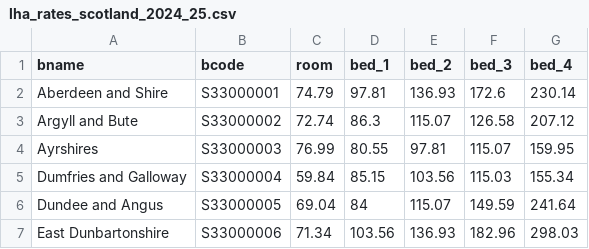
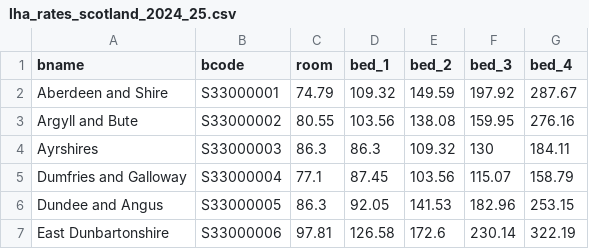
Before and after one commit to grahamstark/ScottishTaxBenefitModel.jl, a CSV file: data/local/lha_rates_scotland_2024_25.csv, drawn as a sheet; only a part is shown; the diff covers the shown part only.

Commit message:
summary table

```diff
--- a/data/local/lha_rates_scotland_2024_25.csv
+++ b/data/local/lha_rates_scotland_2024_25.csv
@@ -1,7 +1,7 @@
 bname,bcode,room,bed_1,bed_2,bed_3,bed_4
-Aberdeen and Shire,S33000001,74.79,97.81,136.93,172.6,230.14
-Argyll and Bute,S33000002,72.74,86.3,115.07,126.58,207.12
-Ayrshires,S33000003,76.99,80.55,97.81,115.07,159.95
-Dumfries and Galloway,S33000004,59.84,85.15,103.56,115.03,155.34
-Dundee and Angus,S33000005,69.04,84,115.07,149.59,241.64
-East Dunbartonshire,S33000006,71.34,103.56,136.93,182.96,298.03
+Aberdeen and Shire,S33000001,74.79,109.32,149.59,197.92,287.67
+Argyll and Bute,S33000002,80.55,103.56,138.08,159.95,276.16
+Ayrshires,S33000003,86.3,86.3,109.32,130,184.11
+Dumfries and Galloway,S33000004,77.1,87.45,103.56,115.07,158.79
+Dundee and Angus,S33000005,86.3,92.05,141.53,182.96,253.15
+East Dunbartonshire,S33000006,97.81,126.58,172.6,230.14,322.19
```
Also changed, not shown: 59 edited cells elsewhere in this file, 3 other files.
